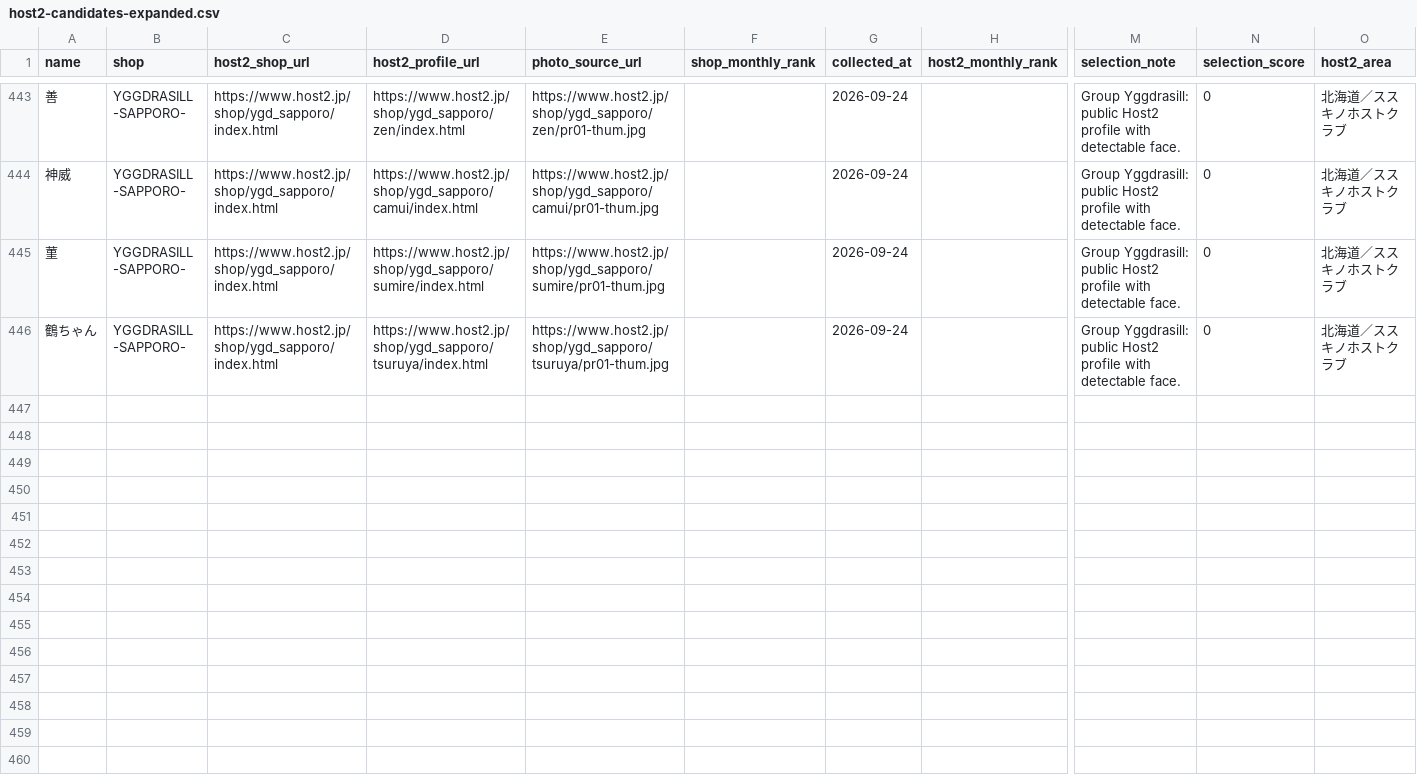
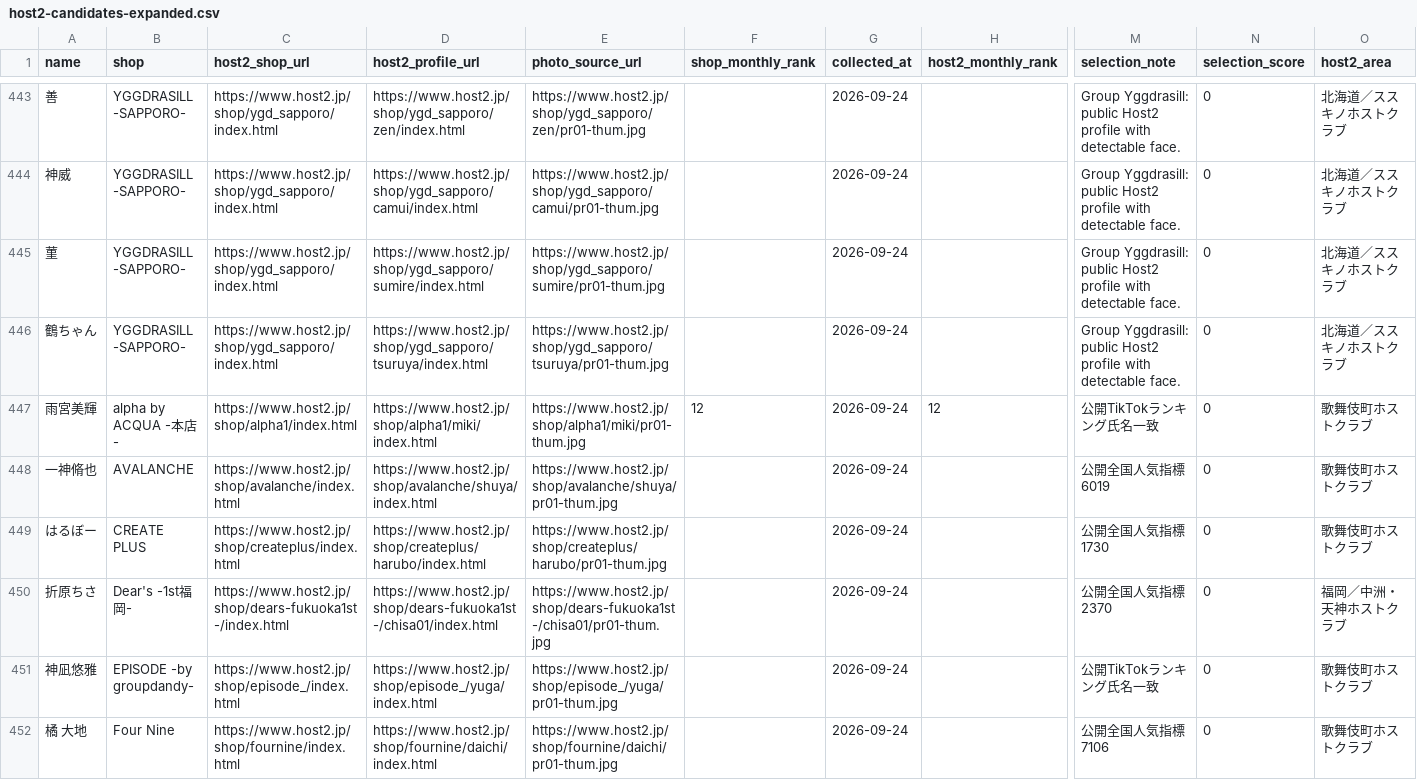
Before and after one commit to manase414/host-sukigao-400, a CSV file: host2-candidates-expanded.csv, drawn as a sheet; only a part is shown, gaps mark what is left out; rows hold the shown columns only; the diff covers the shown part only; the diff names each change by its address in the sheet, - before the commit and + after, or states it on an @@ line.

Commit message:
Add verified social popularity candidates

```diff
--- a/host2-candidates-expanded.csv
+++ b/host2-candidates-expanded.csv
+row 447: 雨宮美輝 | alpha by ACQUA -本店- | https://www.host2.jp/shop/alpha1/index.html | https://www.host2.jp/shop/alpha1/miki/index.html | https://www.host2.jp/shop/alpha1/miki/pr01-thum.jpg | 12 | 2026-09-24 | 12 | 公開TikTokランキング氏名一致 | 0 | 歌舞伎町ホストクラブ
+row 448: 一神脩也 | AVALANCHE | https://www.host2.jp/shop/avalanche/index.html | https://www.host2.jp/shop/avalanche/shuya/index.html | https://www.host2.jp/shop/avalanche/shuya/pr01-thum.jpg |  | 2026-09-24 |  | 公開全国人気指標 6019 | 0 | 歌舞伎町ホストクラブ
+row 449: はるぼー | CREATE PLUS | https://www.host2.jp/shop/createplus/index.html | https://www.host2.jp/shop/createplus/harubo/index.html | https://www.host2.jp/shop/createplus/harubo/pr01-thum.jpg |  | 2026-09-24 |  | 公開全国人気指標 1730 | 0 | 歌舞伎町ホストクラブ
+row 450: 折原ちさ | Dear's -1st福岡- | https://www.host2.jp/shop/dears-fukuoka1st-/index.html | https://www.host2.jp/shop/dears-fukuoka1st-/chisa01/index.html | https://www.host2.jp/shop/dears-fukuoka1st-/chisa01/pr01-thum.jpg |  | 2026-09-24 |  | 公開全国人気指標 2370 | 0 | 福岡／中洲・天神ホストクラブ
+row 451: 神凪悠雅 | EPISODE -by groupdandy- | https://www.host2.jp/shop/episode_/index.html | https://www.host2.jp/shop/episode_/yuga/index.html | https://www.host2.jp/shop/episode_/yuga/pr01-thum.jpg |  | 2026-09-24 |  | 公開TikTokランキング氏名一致 | 0 | 歌舞伎町ホストクラブ
+row 452: 橘 大地 | Four Nine | https://www.host2.jp/shop/fournine/index.html | https://www.host2.jp/shop/fournine/daichi/index.html | https://www.host2.jp/shop/fournine/daichi/pr01-thum.jpg |  | 2026-09-24 |  | 公開全国人気指標 7106 | 0 | 歌舞伎町ホストクラブ
```
Also changed, not shown: 5 added rows elsewhere in this file, 1 other file.
